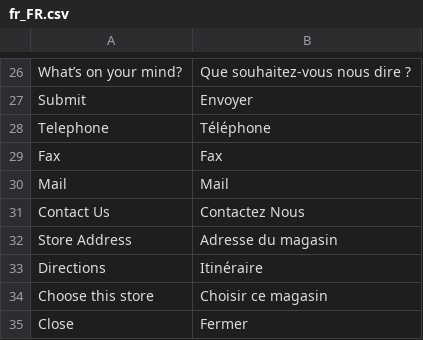
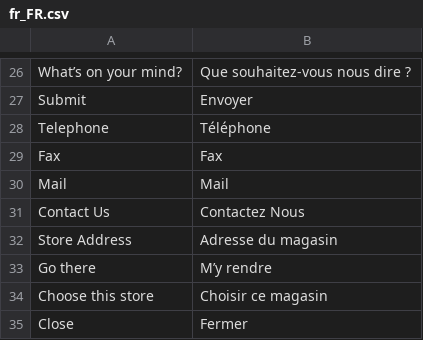
Before and after one commit to Smile-SA/magento2-module-store-locator, a CSV file: i18n/fr_FR.csv, drawn as a sheet; only a part is shown, gaps mark what is left out; removed rows and columns are numbered as before the commit, all else as after; the diff names each change by its address in the sheet, - before the commit and + after, or states it on an @@ line.

```diff
--- a/i18n/fr_FR.csv
+++ b/i18n/fr_FR.csv
-row 33: Directions | Itinéraire
+row 33: Go there | M’y rendre
```
Also changed, not shown: i18n/en_US.csv, 17 other files.
